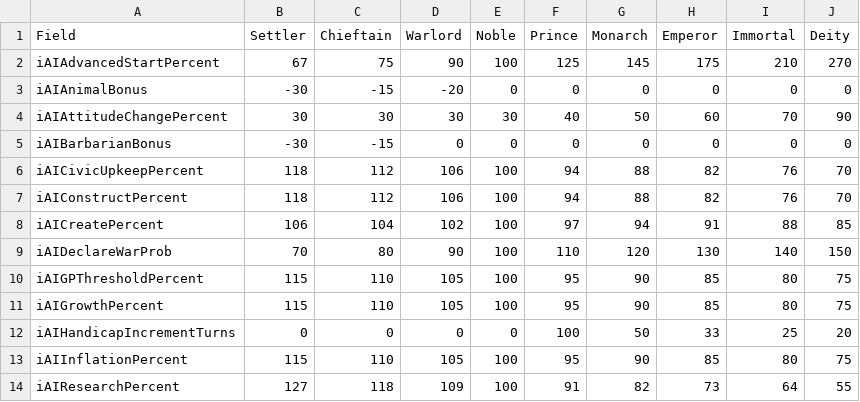
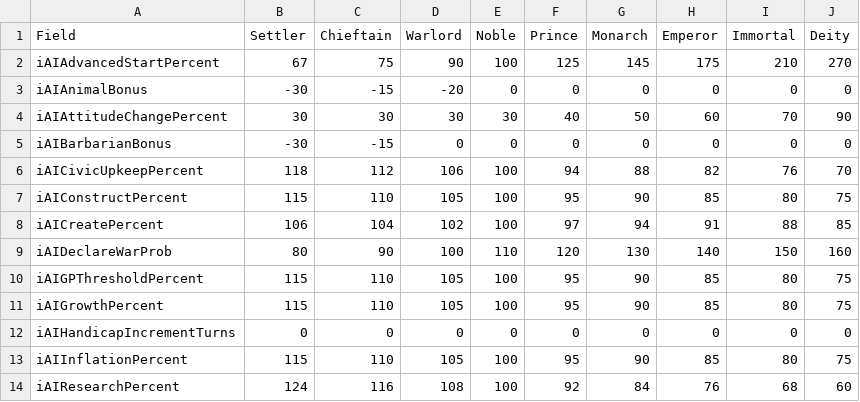
Before and after one commit to wonderingabout/AdvCiv-SAS, a CSV file: handicap_info_to_csv_advciv-sas.csv, drawn as a sheet; only a part is shown; the diff covers the shown part only.

```diff
--- a/handicap_info_to_csv_advciv-sas.csv
+++ b/handicap_info_to_csv_advciv-sas.csv
@@ -6,9 +6,9 @@ iAIBarbarianBonus,-30,-15,0,0,0,0,0,0,0
 iAICivicUpkeepPercent,118,112,106,100,94,88,82,76,70
-iAIConstructPercent,118,112,106,100,94,88,82,76,70
+iAIConstructPercent,115,110,105,100,95,90,85,80,75
 iAICreatePercent,106,104,102,100,97,94,91,88,85
-iAIDeclareWarProb,70,80,90,100,110,120,130,140,150
+iAIDeclareWarProb,80,90,100,110,120,130,140,150,160
 iAIGPThresholdPercent,115,110,105,100,95,90,85,80,75
 iAIGrowthPercent,115,110,105,100,95,90,85,80,75
-iAIHandicapIncrementTurns,0,0,0,0,100,50,33,25,20
+iAIHandicapIncrementTurns,0,0,0,0,0,0,0,0,0
 iAIInflationPercent,115,110,105,100,95,90,85,80,75
-iAIResearchPercent,127,118,109,100,91,82,73,64,55
+iAIResearchPercent,124,116,108,100,92,84,76,68,60
```
Also changed, not shown: 67 edited cells elsewhere in this file, leaders_data_to_csv_advciv-sas.csv, 44 other files.
